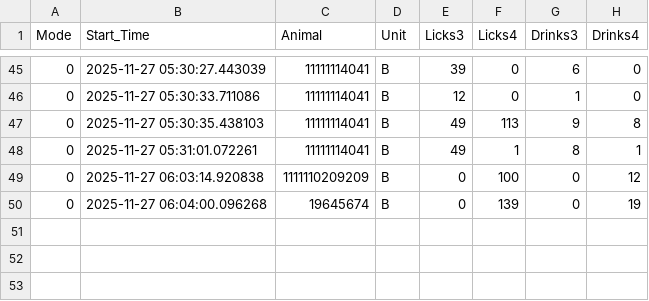
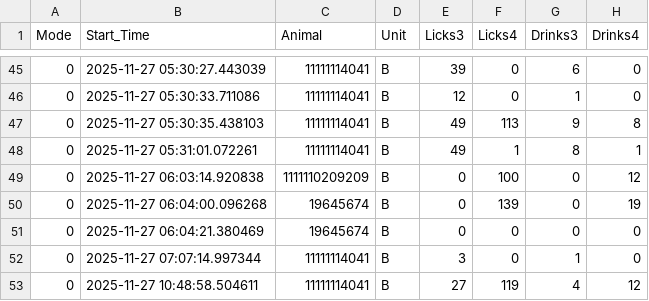
Before and after one commit to MaheshKarnani/Preferator, a CSV file: Data/c1_3m_102025_testing/2025-11-27_eventsB.csv, drawn as a sheet; only a part is shown, gaps mark what is left out; the diff names each change by its address in the sheet, - before the commit and + after, or states it on an @@ line.

```diff
--- a/Data/c1_3m_102025_testing/2025-11-27_eventsB.csv
+++ b/Data/c1_3m_102025_testing/2025-11-27_eventsB.csv
+row 51: 0 | 2025-11-27 06:04:21.380469 | 19645674 | B | 0 | 0 | 0 | 0
+row 52: 0 | 2025-11-27 07:07:14.997344 | 11111114041 | B | 3 | 0 | 1 | 0
+row 53: 0 | 2025-11-27 10:48:58.504611 | 11111114041 | B | 27 | 119 | 4 | 12
```
Also changed, not shown: Data/c1_3m_102025_testing/2025-11-27_eventsA.csv.
